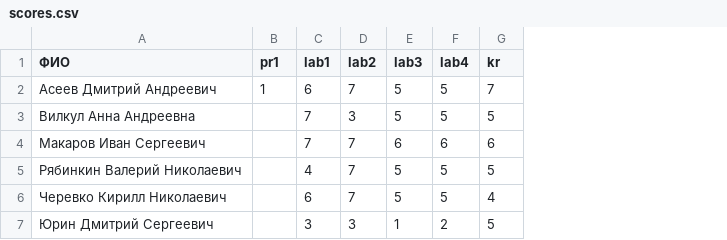
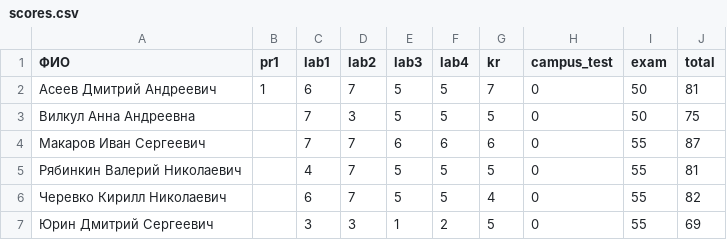
Before and after one commit to labintsev/Deep-Reinforcement-Learning, a CSV file: docs/scores.csv, drawn as a sheet; the diff names each change by its address in the sheet, - before the commit and + after, or states it on an @@ line.

Commit message:
upd exam and total

```diff
--- a/docs/scores.csv
+++ b/docs/scores.csv
+column H (campus_test), rows 2-7: all 0
+column I (exam), rows 2-7: 50 | 50 | 55 | 55 | 55 | 55
+column J (total), rows 2-7: 81 | 75 | 87 | 81 | 82 | 69
```
